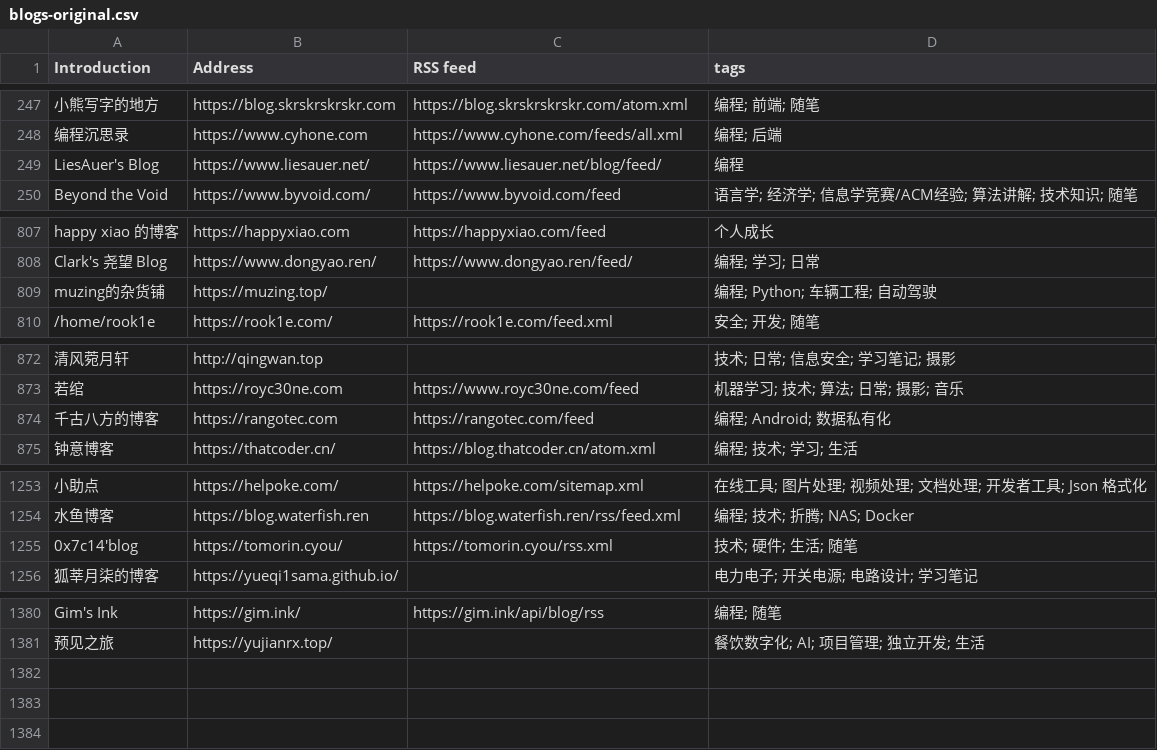
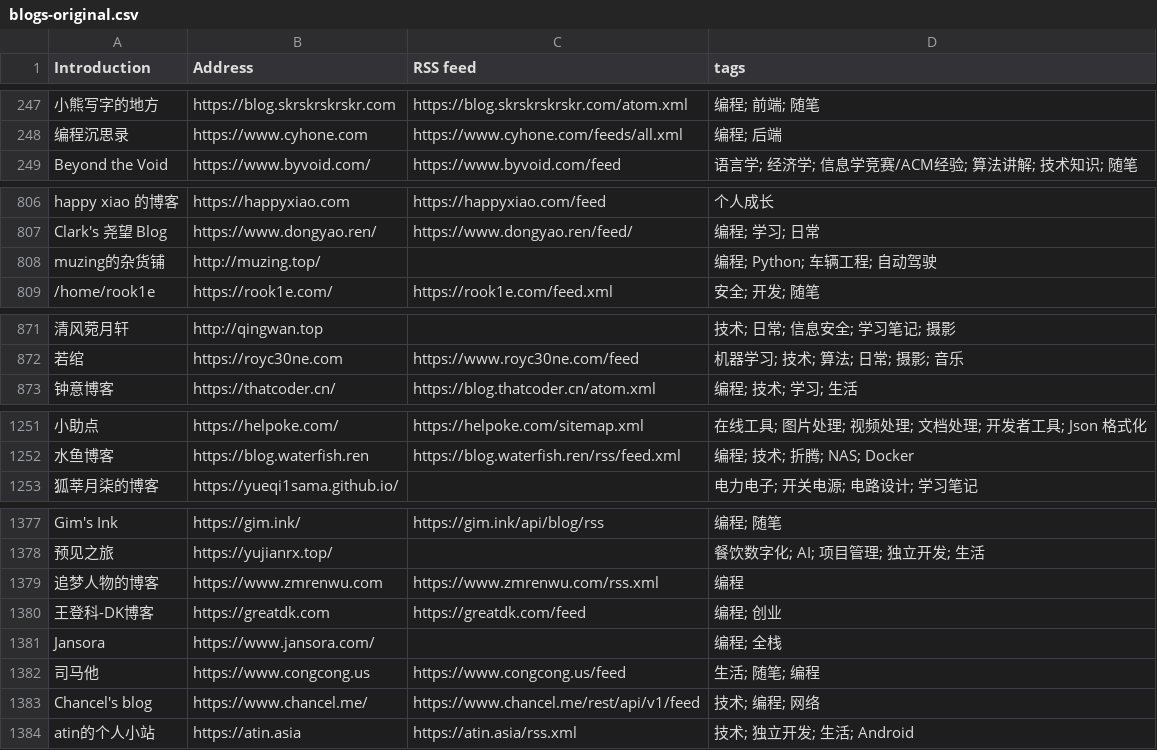
Before and after one commit to lovexw/chinese-independent-blogs, a CSV file: blogs-original.csv, drawn as a sheet; only a part is shown, gaps mark what is left out; removed rows and columns are numbered as before the commit, all else as after; the diff names each change by its address in the sheet, - before the commit and + after, or states it on an @@ line.

```diff
--- a/blogs-original.csv
+++ b/blogs-original.csv
-row 249: LiesAuer's Blog | https://www.liesauer.net/ | https://www.liesauer.net/blog/feed/ | 编程
-B808 (Address): https://muzing.top/
+B808 (Address): http://muzing.top/
-row 874: 千古八方的博客 | https://rangotec.com | https://rangotec.com/feed | 编程; Android; 数据私有化
-row 1255: 0x7c14'blog | https://tomorin.cyou/ | https://tomorin.cyou/rss.xml | 技术; 硬件; 生活; 随笔
+row 1379: 追梦人物的博客 | https://www.zmrenwu.com | https://www.zmrenwu.com/rss.xml | 编程
+row 1380: 王登科-DK博客 | https://greatdk.com | https://greatdk.com/feed | 编程; 创业
+row 1381: Jansora | https://www.jansora.com/ |  | 编程; 全栈
+row 1382: 司马他 | https://www.congcong.us | https://www.congcong.us/feed | 生活; 随笔; 编程
+row 1383: Chancel's blog | https://www.chancel.me/ | https://www.chancel.me/rest/api/v1/feed | 技术; 编程; 网络
+row 1384: atin的个人小站 | https://atin.asia | https://atin.asia/rss.xml | 技术; 独立开发; 生活; Android
```
Also changed, not shown: data/upstream-latest.csv, public/blogs.csv, 21 other files.
